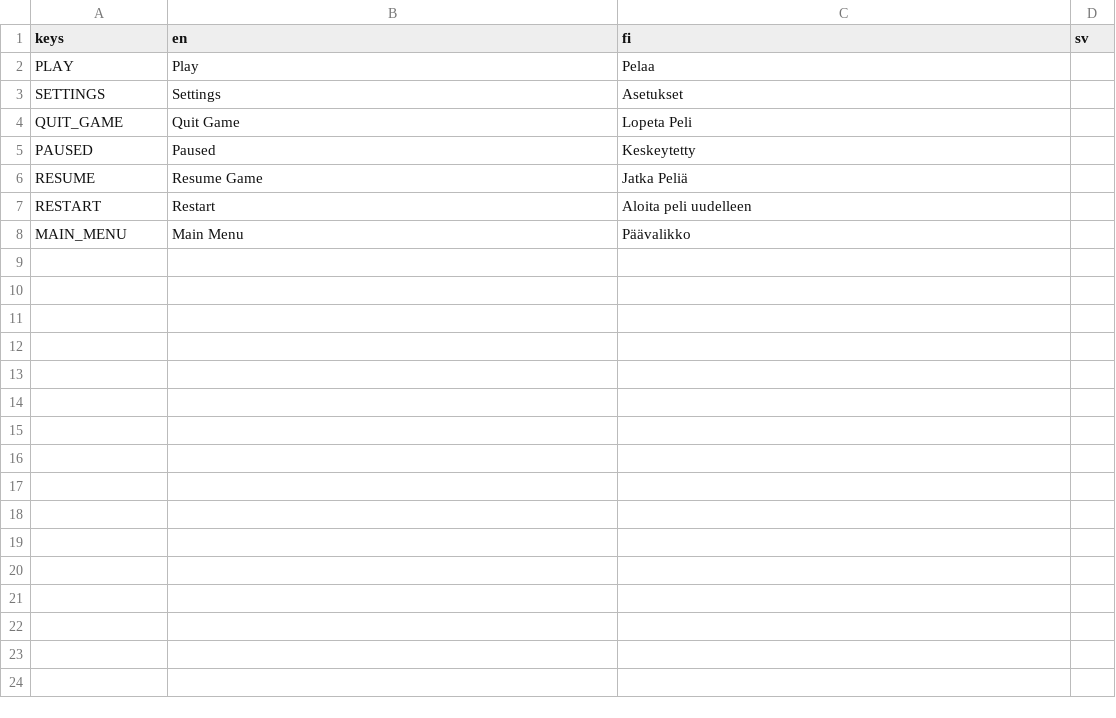
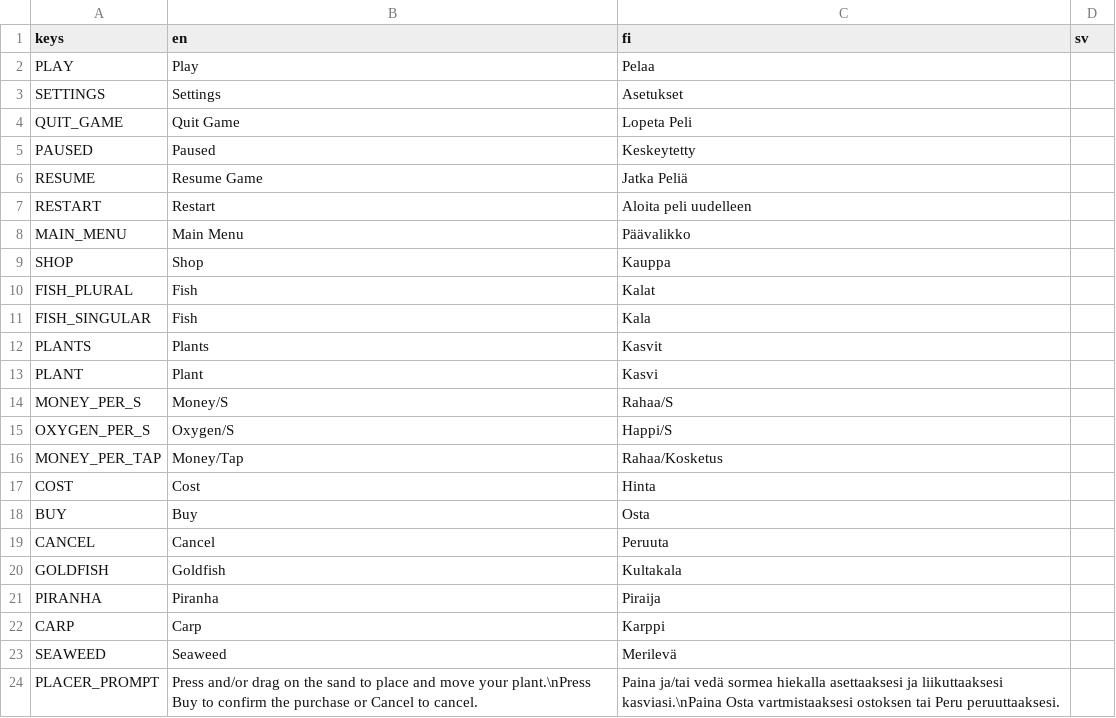
Before and after one commit to AnttiJPihlajamaki/tiimi8-peliprojekti, a CSV file: tiimi-8-peliprojekti/Assets/Translations/texts.csv, drawn as a sheet.

```diff
--- a/tiimi-8-peliprojekti/Assets/Translations/texts.csv
+++ b/tiimi-8-peliprojekti/Assets/Translations/texts.csv
@@ -8 +8,17 @@ RESTART,Restart,Aloita peli uudelleen,
 MAIN_MENU,Main Menu,Päävalikko,
+SHOP,Shop,Kauppa,
+FISH_PLURAL,Fish,Kalat,
+FISH_SINGULAR,Fish,Kala,
+PLANTS,Plants,Kasvit,
+PLANT,Plant,Kasvi,
+MONEY_PER_S,Money/S,Rahaa/S,
+OXYGEN_PER_S,Oxygen/S,Happi/S,
+MONEY_PER_TAP,Money/Tap,Rahaa/Kosketus,
+COST,Cost,Hinta,
+BUY,Buy,Osta,
+CANCEL,Cancel,Peruuta,
+GOLDFISH,Goldfish,Kultakala,
+PIRANHA,Piranha,Piraija,
+CARP,Carp,Karppi,
+SEAWEED,Seaweed,Merilevä,
+PLACER_PROMPT,Press and/or drag on the sand to place and move your plant.\nPress Buy to confirm the purchase or Cancel to cancel.,Paina ja/tai vedä sormea hiekalla asettaaksesi ja liikuttaaksesi kasviasi.\nPaina Osta vartmistaaksesi ostoksen tai Peru peruuttaaksesi.,
```
Also changed, not shown: 16 other files.
